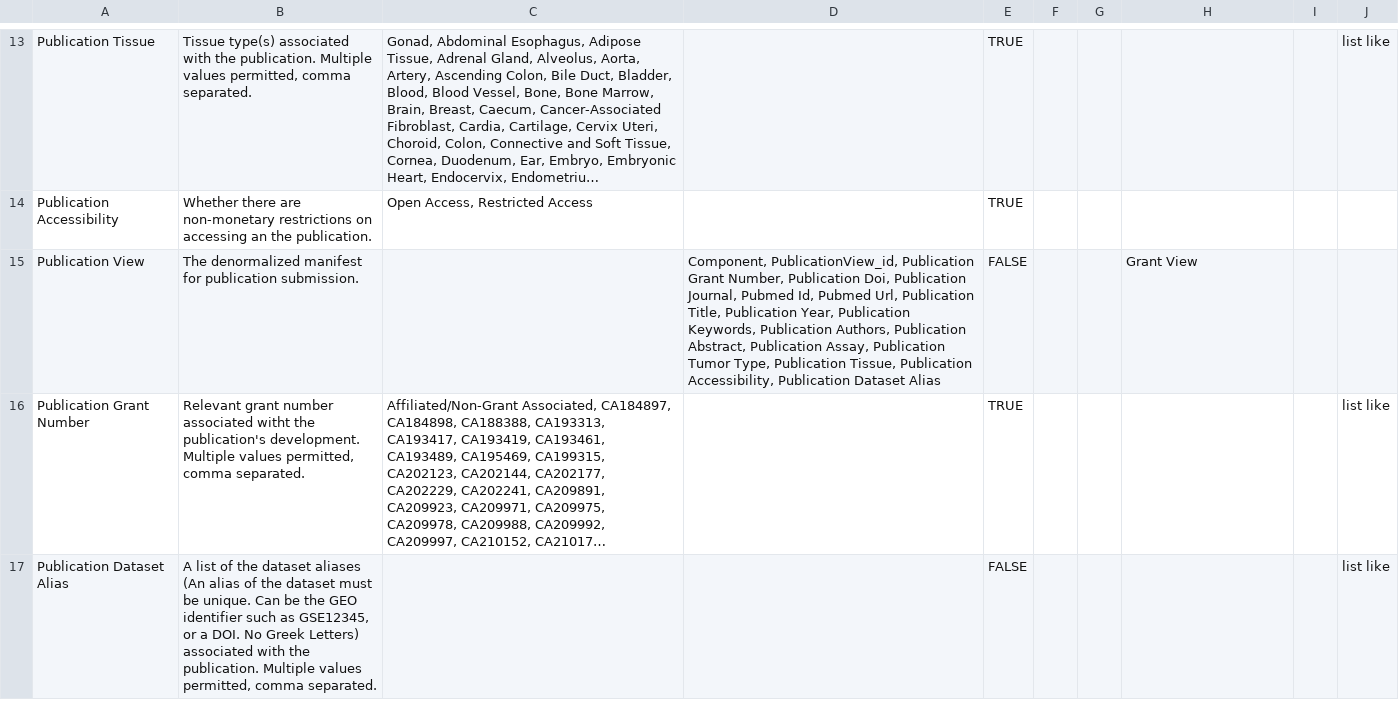
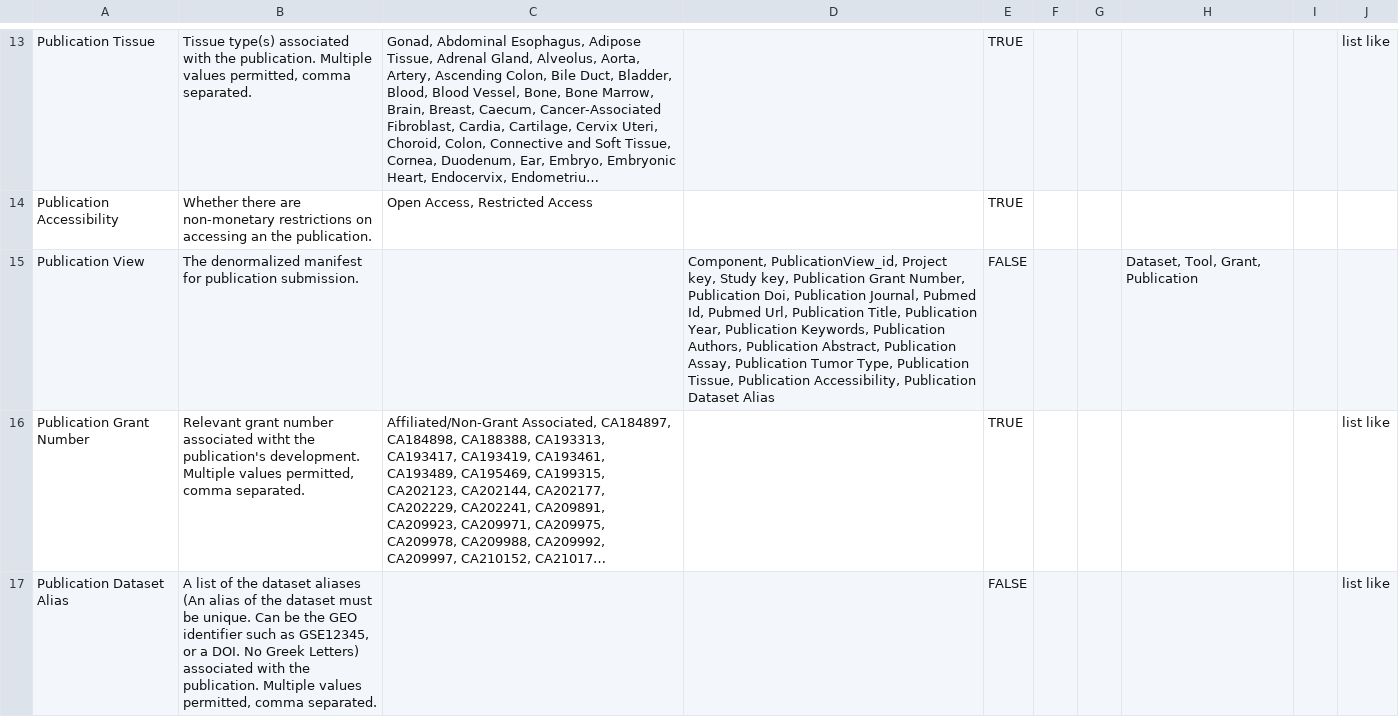
Before and after one commit to mc2-center/data-models, a CSV file: modules/publication/annotationProperty.csv, drawn as a sheet; only a part is shown, gaps mark what is left out; long unchanged cells end in …; the diff names each change by its address in the sheet, - before the commit and + after, or states it on an @@ line.

Commit message:
Update annotationProperty.csv
- add initial foreign key attributes to PublicationView
- remove unused attributes

```diff
--- a/modules/publication/annotationProperty.csv
+++ b/modules/publication/annotationProperty.csv
-D15: Component, PublicationView_id, Publication Grant…
+D15: Component, PublicationView_id, Project key, Study key, Publication Grant…
-H15: Grant View
+H15: Dataset, Tool, Grant, Publication
```
